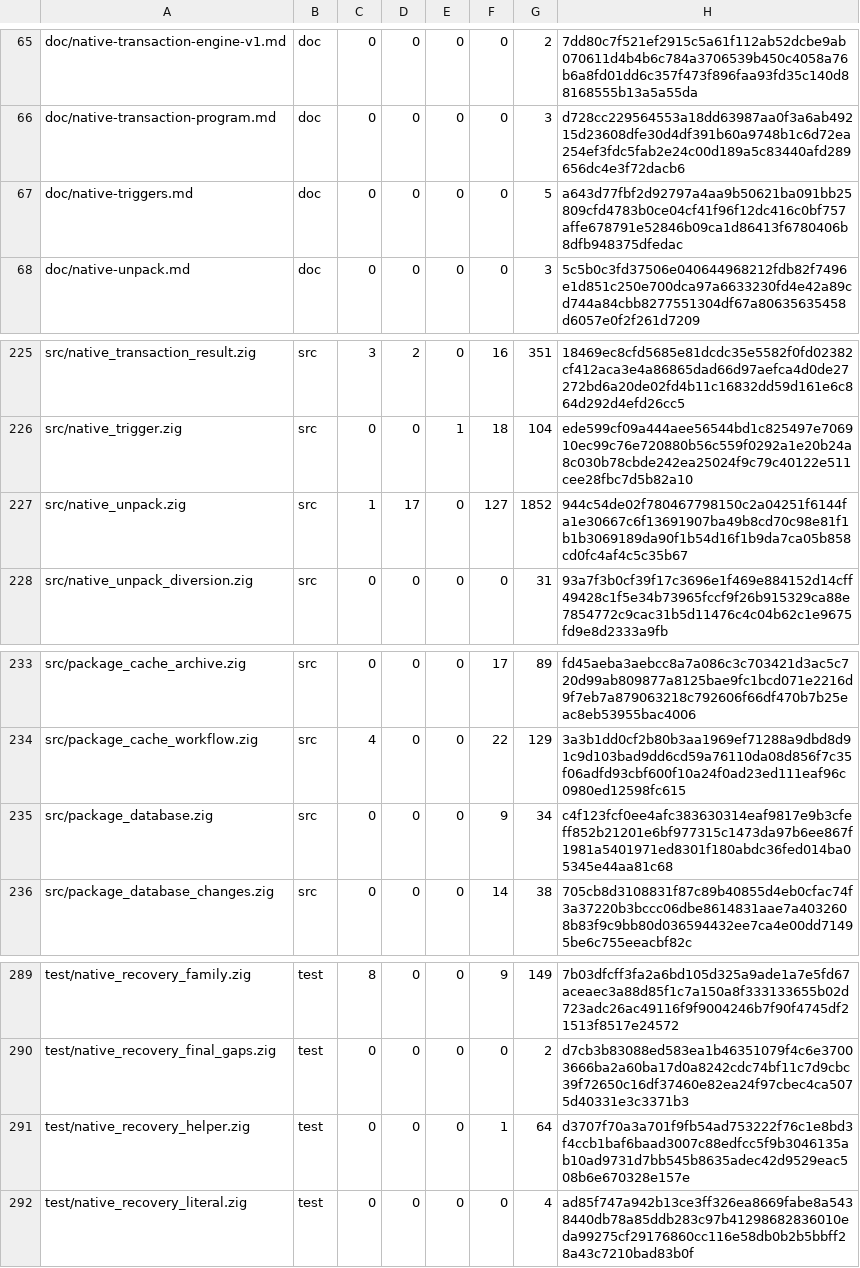
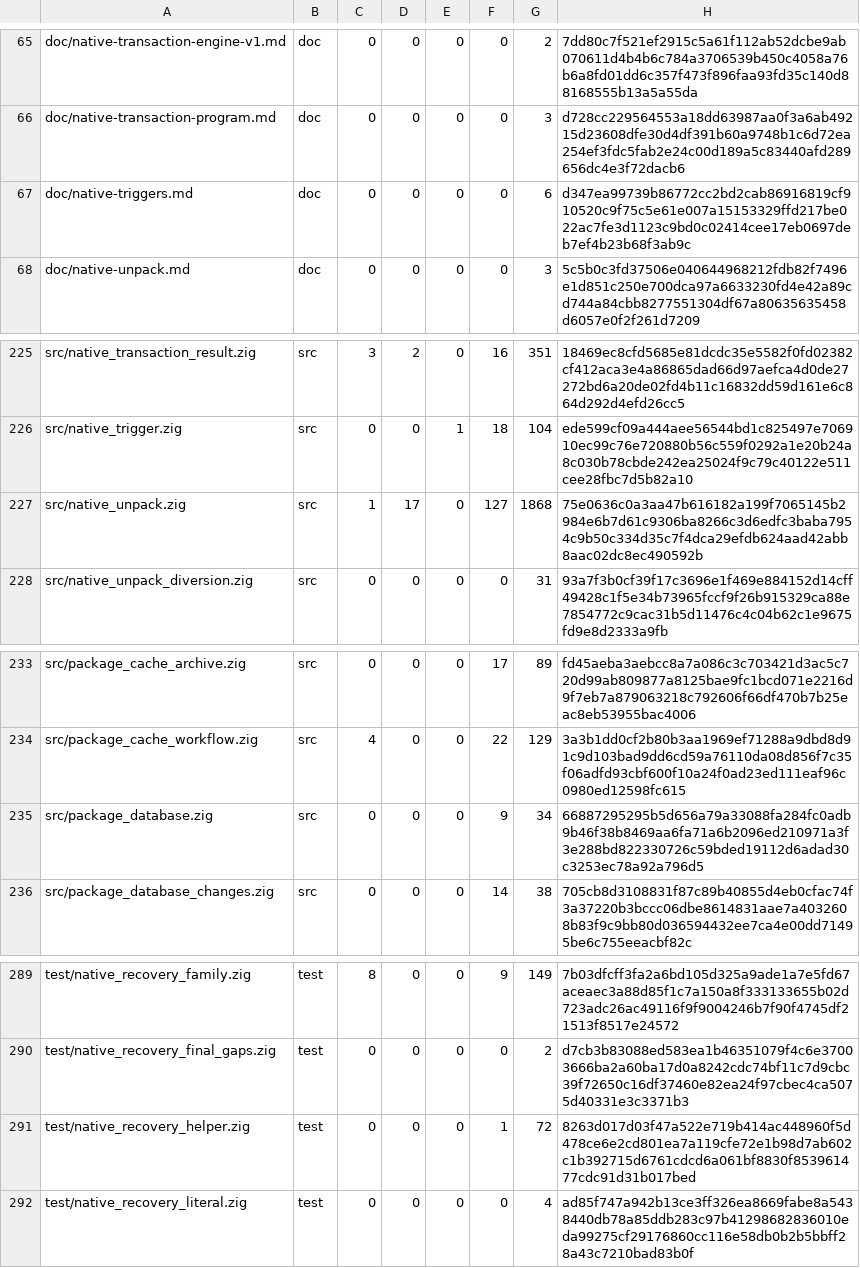
Before and after one commit to cataggar/debz, a TSV file: security/digest-inventory-v1.tsv, drawn as a sheet; only a part is shown, gaps mark what is left out.

```diff
--- a/security/digest-inventory-v1.tsv
+++ b/security/digest-inventory-v1.tsv
@@ -66,3 +66,3 @@ doc/native-transaction-engine-v1.md	doc	0	0	0	0	2	7dd80c7f521ef2915c5a61f112ab52
 doc/native-transaction-program.md	doc	0	0	0	0	3	d728cc229564553a18dd63987aa0f3a6ab49215d23608dfe30d4df391b60a9748b1c6d72ea254ef3fdc5fab2e24c00d189a5c83440afd289656dc4e3f72dacb6
-doc/native-triggers.md	doc	0	0	0	0	5	a643d77fbf2d92797a4aa9b50621ba091bb25809cfd4783b0ce04cf41f96f12dc416c0bf757affe678791e52846b09ca1d86413f6780406b8dfb948375dfedac
+doc/native-triggers.md	doc	0	0	0	0	6	d347ea99739b86772cc2bd2cab86916819cf910520c9f75c5e61e007a15153329ffd217be022ac7fe3d1123c9bd0c02414cee17eb0697deb7ef4b23b68f3ab9c
 doc/native-unpack.md	doc	0	0	0	0	3	5c5b0c3fd37506e040644968212fdb82f7496e1d851c250e700dca97a6633230fd4e42a89cd744a84cbb8277551304df67a80635635458d6057e0f2f261d7209
@@ -226,3 +226,3 @@ src/native_transaction_result.zig	src	3	2	0	16	351	18469ec8cfd5685e81dcdc35e5582
 src/native_trigger.zig	src	0	0	1	18	104	ede599cf09a444aee56544bd1c825497e706910ec99c76e720880b56c559f0292a1e20b24a8c030b78cbde242ea25024f9c79c40122e511cee28fbc7d5b82a10
-src/native_unpack.zig	src	1	17	0	127	1852	944c54de02f780467798150c2a04251f6144fa1e30667c6f13691907ba49b8cd70c98e81f1b1b3069189da90f1b54d16f1b9da7ca05b858cd0fc4af4c5c35b67
+src/native_unpack.zig	src	1	17	0	127	1868	75e0636c0a3aa47b616182a199f7065145b2984e6b7d61c9306ba8266c3d6edfc3baba7954c9b50c334d35c7f4dca29efdb624aad42abb8aac02dc8ec490592b
 src/native_unpack_diversion.zig	src	0	0	0	0	31	93a7f3b0cf39f17c3696e1f469e884152d14cff49428c1f5e34b73965fccf9f26b915329ca88e7854772c9cac31b5d11476c4c04b62c1e9675fd9e8d2333a9fb
@@ -234,3 +234,3 @@ src/package_cache_archive.zig	src	0	0	0	17	89	fd45aeba3aebcc8a7a086c3c703421d3ac
 src/package_cache_workflow.zig	src	4	0	0	22	129	3a3b1dd0cf2b80b3aa1969ef71288a9dbd8d91c9d103bad9dd6cd59a76110da08d856f7c35f06adfd93cbf600f10a24f0ad23ed111eaf96c0980ed12598fc615
-src/package_database.zig	src	0	0	0	9	34	c4f123fcf0ee4afc383630314eaf9817e9b3cfeff852b21201e6bf977315c1473da97b6ee867f1981a5401971ed8301f180abdc36fed014ba05345e44aa81c68
+src/package_database.zig	src	0	0	0	9	34	66887295295b5d656a79a33088fa284fc0adb9b46f38b8469aa6fa71a6b2096ed210971a3f3e288bd822330726c59bded19112d6adad30c3253ec78a92a796d5
 src/package_database_changes.zig	src	0	0	0	14	38	705cb8d3108831f87c89b40855d4eb0cfac74f3a37220b3bccc06dbe8614831aae7a4032608b83f9c9bb80d036594432ee7ca4e00dd71495be6c755eeacbf82c
@@ -290,3 +290,3 @@ test/native_recovery_family.zig	test	8	0	0	9	149	7b03dfcff3fa2a6bd105d325a9ade1a
 test/native_recovery_final_gaps.zig	test	0	0	0	0	2	d7cb3b83088ed583ea1b46351079f4c6e37003666ba2a60ba17d0a8242cdc74bf11c7d9cbc39f72650c16df37460e82ea24f97cbec4ca5075d40331e3c3371b3
-test/native_recovery_helper.zig	test	0	0	0	1	64	d3707f70a3a701f9fb54ad753222f76c1e8bd3f4ccb1baf6baad3007c88edfcc5f9b3046135ab10ad9731d7bb545b8635adec42d9529eac508b6e670328e157e
+test/native_recovery_helper.zig	test	0	0	0	1	72	8263d017d03f47a522e719b414ac448960f5d478ce6e2cd801ea7a119cfe72e1b98d7ab602c1b392715d6761cdcd6a061bf8830f853961477cdc91d31b017bed
 test/native_recovery_literal.zig	test	0	0	0	0	4	ad85f747a942b13ce3ff326ea8669fabe8a5438440db78a85ddb283c97b41298682836010eda99275cf29176860cc116e58db0b2b5bbff28a43c7210bad83b0f
```
Also changed, not shown: 3 other files.
